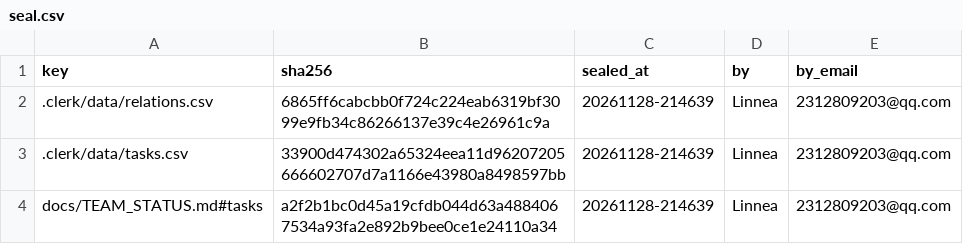
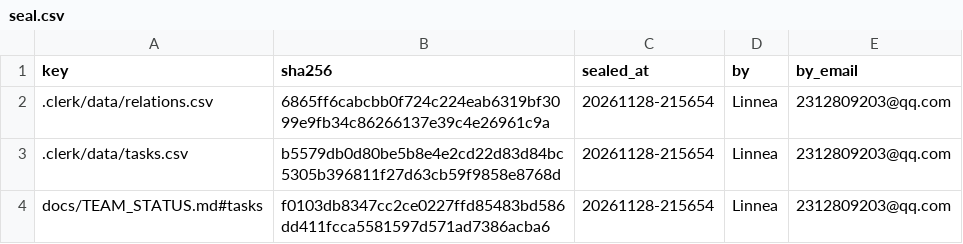
Before and after one commit to IweirdoI/OmniAble, a CSV file: .clerk/seal/seal.csv, drawn as a sheet.

```diff
--- a/.clerk/seal/seal.csv
+++ b/.clerk/seal/seal.csv
@@ -1,4 +1,4 @@
 key,sha256,sealed_at,by,by_email
-.clerk/data/relations.csv,6865ff6cabcbb0f724c224eab6319bf3099e9fb34c86266137e39c4e26961c9a,20261128-214639,Linnea,2312809203@qq.com
-.clerk/data/tasks.csv,33900d474302a65324eea11d96207205666602707d7a1166e43980a8498597bb,20261128-214639,Linnea,2312809203@qq.com
-docs/TEAM_STATUS.md#tasks,a2f2b1bc0d45a19cfdb044d63a4884067534a93fa2e892b9bee0ce1e24110a34,20261128-214639,Linnea,2312809203@qq.com
+.clerk/data/relations.csv,6865ff6cabcbb0f724c224eab6319bf3099e9fb34c86266137e39c4e26961c9a,20261128-215654,Linnea,2312809203@qq.com
+.clerk/data/tasks.csv,b5579db0d80be5b8e4e2cd22d83d84bc5305b396811f27d63cb59f9858e8768d,20261128-215654,Linnea,2312809203@qq.com
+docs/TEAM_STATUS.md#tasks,f0103db8347cc2ce0227ffd85483bd586dd411fcca5581597d571ad7386acba6,20261128-215654,Linnea,2312809203@qq.com
```
Also changed, not shown: .clerk/data/tasks.csv, 2 other files.
